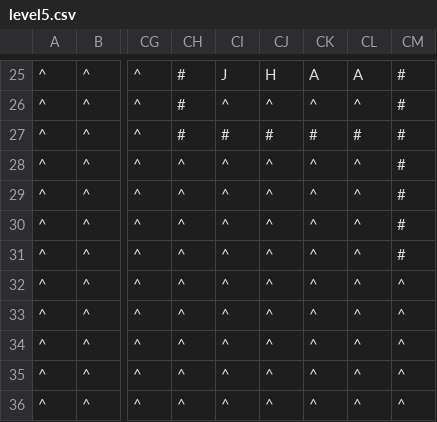
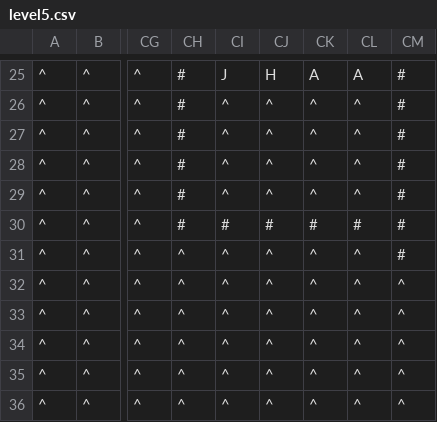
Before and after one commit to mebius5/Cornergame, a CSV file: src/levels/level5.csv, drawn as a sheet; only a part is shown, gaps mark what is left out; the diff names each change by its address in the sheet, - before the commit and + after, or states it on an @@ line.

```diff
--- a/src/levels/level5.csv
+++ b/src/levels/level5.csv
-CI27: #
+CI27: ^
-CJ27: #
+CJ27: ^
-CK27: #
+CK27: ^
-CL27: #
+CL27: ^
-CH28:CH30: ^
+CH28:CH30: #
-CI30: ^
+CI30: #
-CJ30: ^
+CJ30: #
-CK30: ^
+CK30: #
-CL30: ^
+CL30: #
```
Also changed, not shown: 2 other files.
